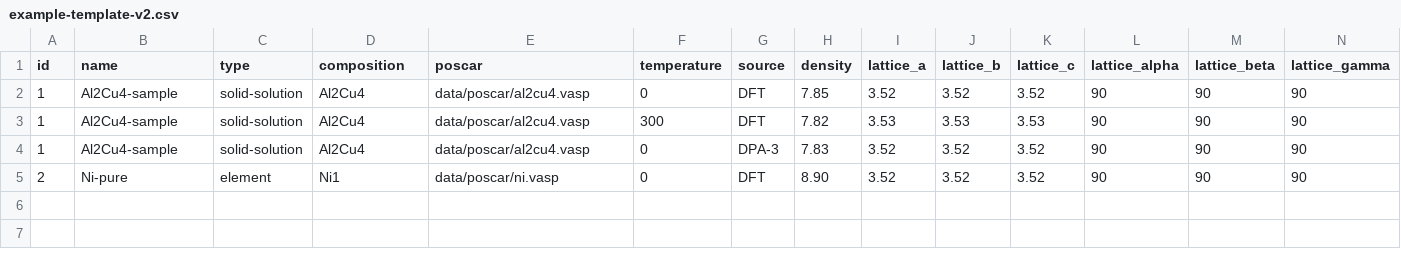
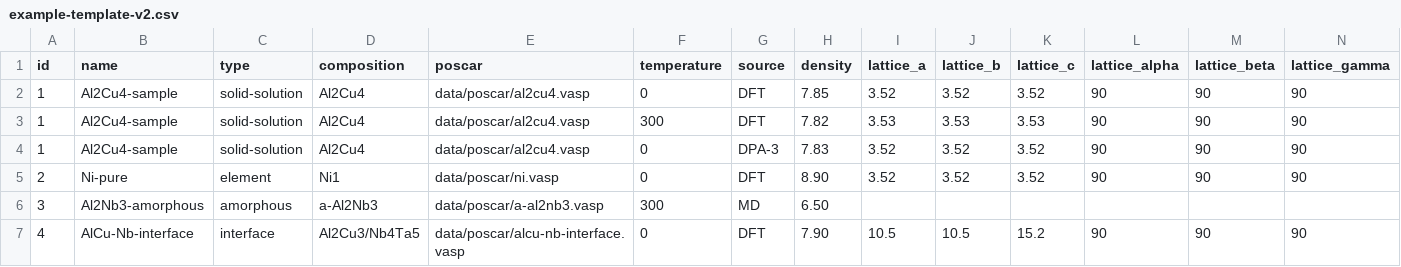
Before and after one commit to weiqichen77/jkw-7element-alloy-database, a CSV file: example-template-v2.csv, drawn as a sheet; only a part is shown; rows hold the shown columns only; the diff names each change by its address in the sheet, - before the commit and + after, or states it on an @@ line.

Commit message:
Update documentation for V2 features: amorphous prefix, interface notation, dual selectors, elastic constants

```diff
--- a/example-template-v2.csv
+++ b/example-template-v2.csv
+row 6: 3 | Al2Nb3-amorphous | amorphous | a-Al2Nb3 | data/poscar/a-al2nb3.vasp | 300 | MD | 6.50
+row 7: 4 | AlCu-Nb-interface | interface | Al2Cu3/Nb4Ta5 | data/poscar/alcu-nb-interface.vasp | 0 | DFT | 7.90 | 10.5 | 10.5 | 15.2 | 90 | 90 | 90
```
Also changed, not shown: 3 other files.
